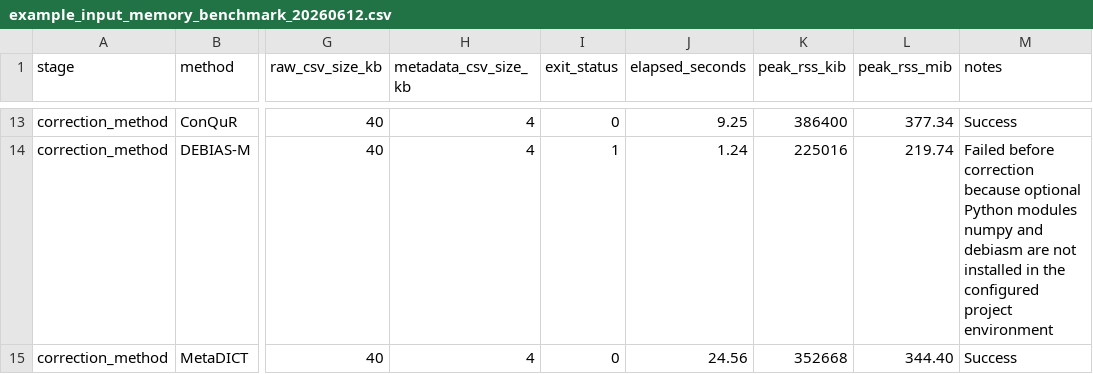
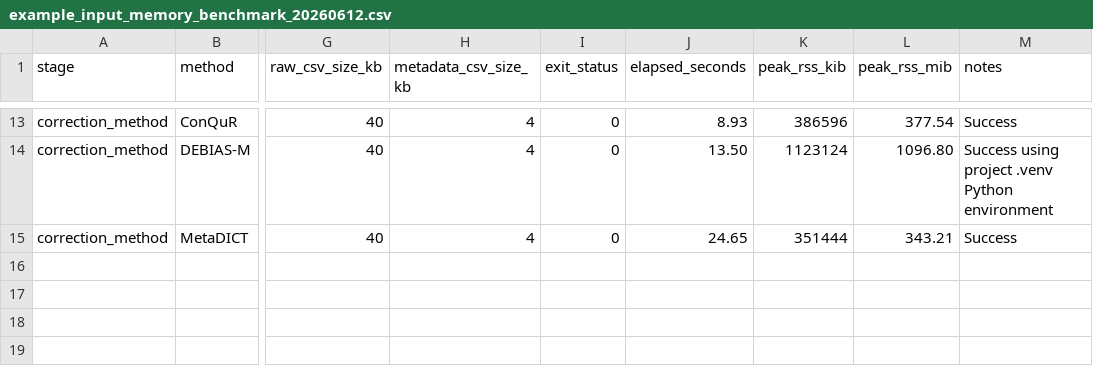
Before and after one commit to gilmore307/mBatchNet, a CSV file: assets/doc/revision/example_input_memory_benchmark_20260612.csv, drawn as a sheet; only a part is shown, gaps mark what is left out; the diff covers the shown part only; the diff names each change by its address in the sheet, - before the commit and + after, or states it on an @@ line.

Commit message:
Enable DEBIAS-M project venv runtime

```diff
--- a/assets/doc/revision/example_input_memory_benchmark_20260612.csv
+++ b/assets/doc/revision/example_input_memory_benchmark_20260612.csv
-J13 (elapsed_seconds): 9.25
+J13 (elapsed_seconds): 8.93
-K13 (peak_rss_kib): 386400
+K13 (peak_rss_kib): 386596
-L13 (peak_rss_mib): 377.34
+L13 (peak_rss_mib): 377.54
-I14 (exit_status): 1
+I14 (exit_status): 0
-J14 (elapsed_seconds): 1.24
+J14 (elapsed_seconds): 13.50
-K14 (peak_rss_kib): 225016
+K14 (peak_rss_kib): 1123124
-L14 (peak_rss_mib): 219.74
+L14 (peak_rss_mib): 1096.80
-M14 (notes): Failed before correction because optional Python modules numpy and debiasm are not installed in the configured project environment
+M14 (notes): Success using project .venv Python environment
-J15 (elapsed_seconds): 24.56
+J15 (elapsed_seconds): 24.65
-K15 (peak_rss_kib): 352668
+K15 (peak_rss_kib): 351444
-L15 (peak_rss_mib): 344.40
+L15 (peak_rss_mib): 343.21
```
Also changed, not shown: 30 edited cells elsewhere in this file, 2 other files.
